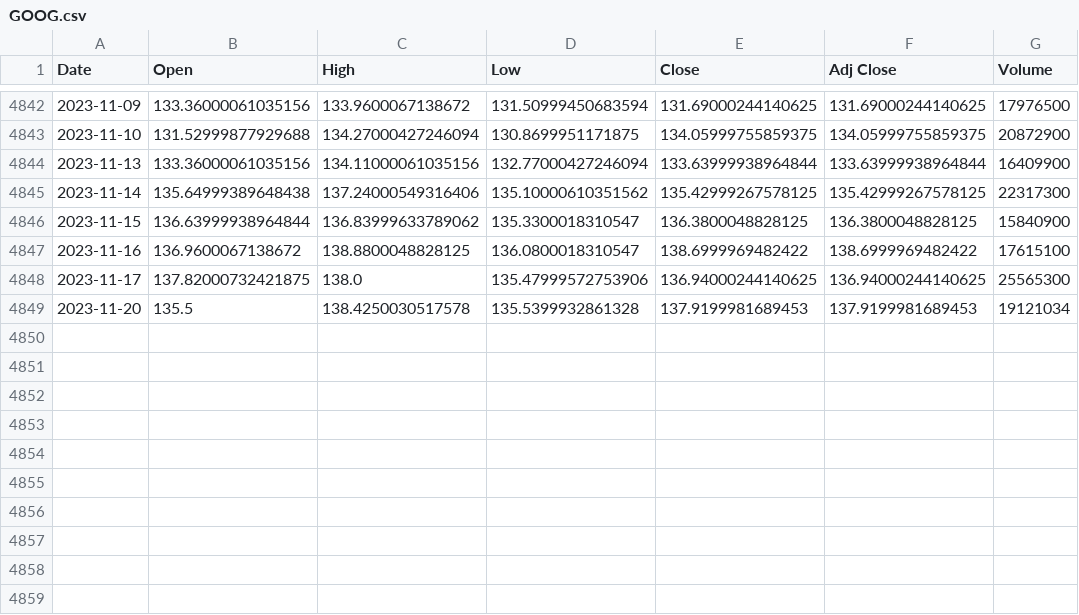
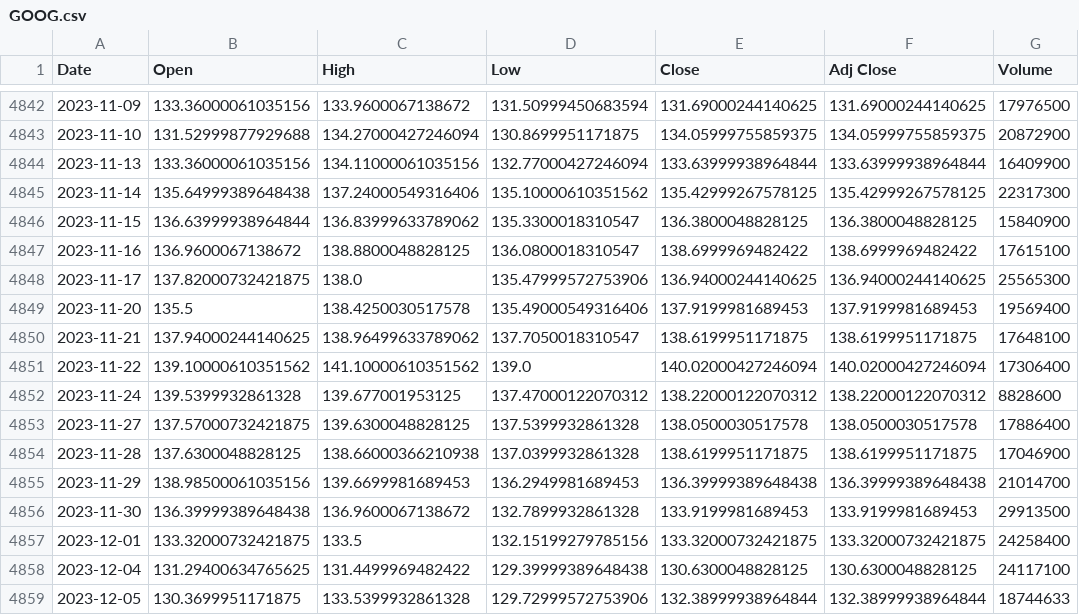
Before and after one commit to ViniNazato/Cointegration-PairTrading, a CSV file: data/GOOG.csv, drawn as a sheet; only a part is shown, gaps mark what is left out.

```diff
--- a/data/GOOG.csv
+++ b/data/GOOG.csv
@@ -4848,2 +4848,12 @@ Date,Open,High,Low,Close,Adj Close,Volume
 2023-11-17,137.82000732421875,138.0,135.47999572753906,136.94000244140625,136.94000244140625,25565300
-2023-11-20,135.5,138.4250030517578,135.5399932861328,137.9199981689453,137.9199981689453,19121034
+2023-11-20,135.5,138.4250030517578,135.49000549316406,137.9199981689453,137.9199981689453,19569400
+2023-11-21,137.94000244140625,138.96499633789062,137.7050018310547,138.6199951171875,138.6199951171875,17648100
+2023-11-22,139.10000610351562,141.10000610351562,139.0,140.02000427246094,140.02000427246094,17306400
+2023-11-24,139.5399932861328,139.677001953125,137.47000122070312,138.22000122070312,138.22000122070312,8828600
+2023-11-27,137.57000732421875,139.6300048828125,137.5399932861328,138.0500030517578,138.0500030517578,17886400
+2023-11-28,137.6300048828125,138.66000366210938,137.0399932861328,138.6199951171875,138.6199951171875,17046900
+2023-11-29,138.98500061035156,139.6699981689453,136.2949981689453,136.39999389648438,136.39999389648438,21014700
+2023-11-30,136.39999389648438,136.9600067138672,132.7899932861328,133.9199981689453,133.9199981689453,29913500
+2023-12-01,133.32000732421875,133.5,132.15199279785156,133.32000732421875,133.32000732421875,24258400
+2023-12-04,131.29400634765625,131.4499969482422,129.39999389648438,130.6300048828125,130.6300048828125,24117100
+2023-12-05,130.3699951171875,133.5399932861328,129.72999572753906,132.38999938964844,132.38999938964844,18744633
```
Also changed, not shown: data/AMZN.csv, 3 other files.
